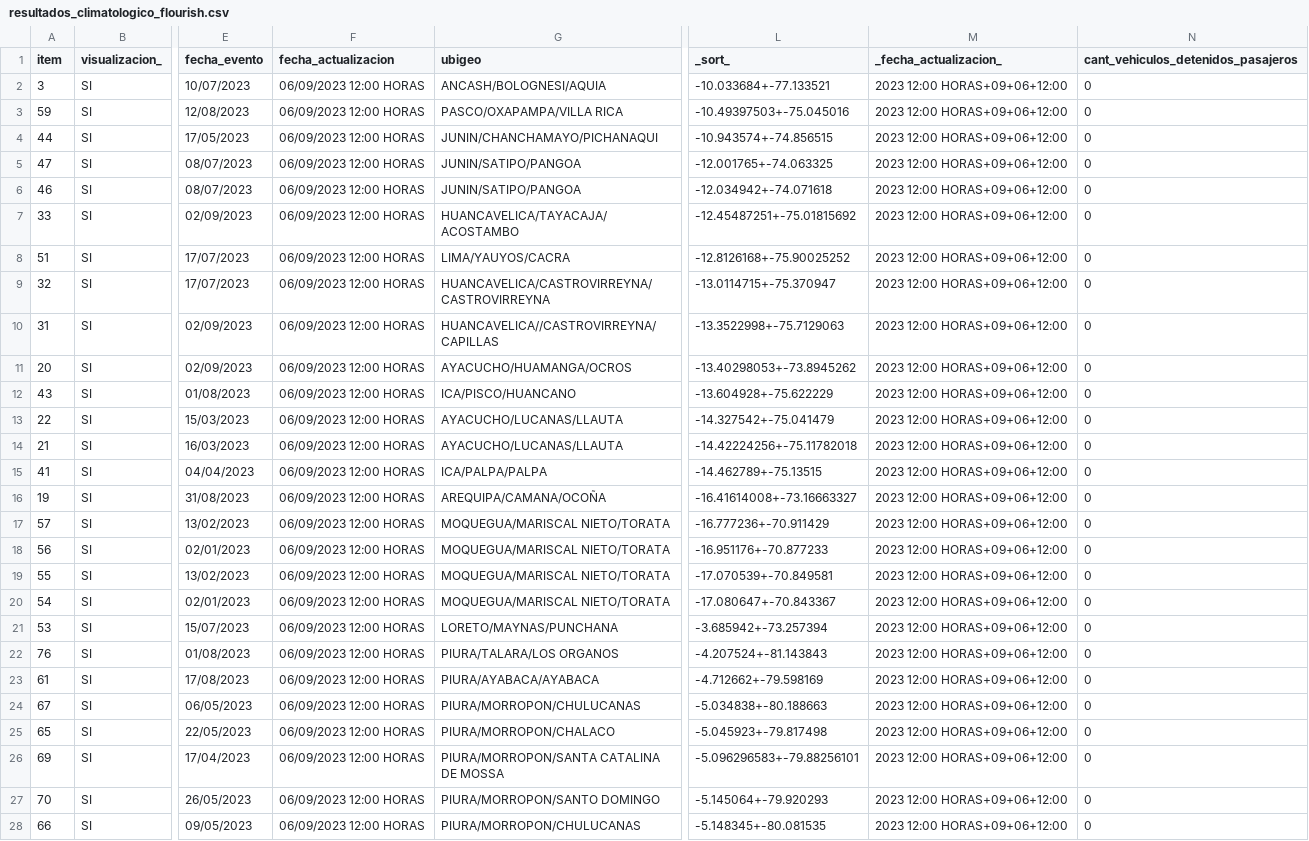
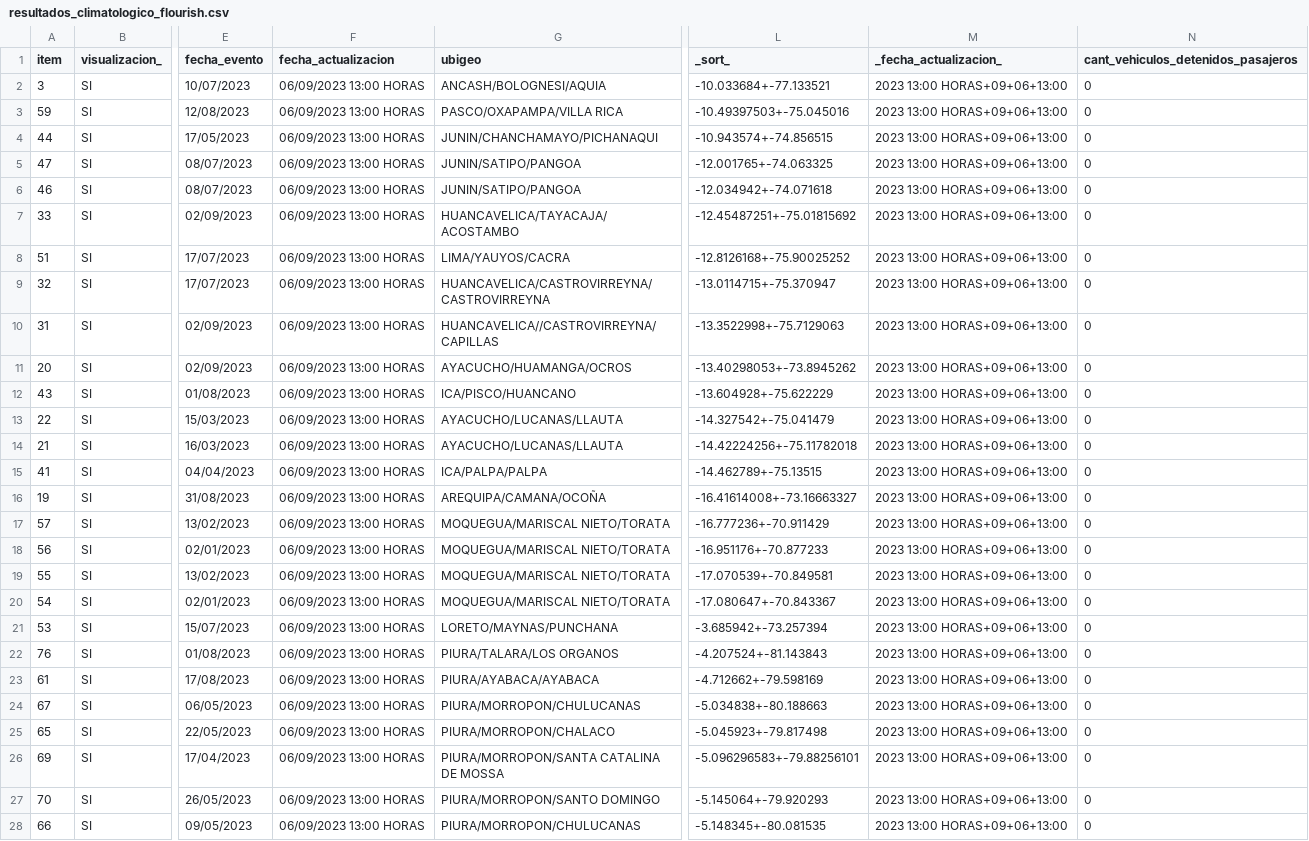
Before and after one commit to annaabsi/sutran-data, a CSV file: resultados_flourish/resultados_climatologico_flourish.csv, drawn as a sheet; only a part is shown, gaps mark what is left out; the diff covers the shown part only; the diff names each change by its address in the sheet, - before the commit and + after, or states it on an @@ line.

Commit message:
actualizando datos

```diff
--- a/resultados_flourish/resultados_climatologico_flourish.csv
+++ b/resultados_flourish/resultados_climatologico_flourish.csv
-F2:F28 (fecha_actualizacion): 06/09/2023 12:00 HORAS
+F2:F28 (fecha_actualizacion): 06/09/2023 13:00 HORAS
-M2:M28 (_fecha_actualizacion_): 2023 12:00 HORAS+09+06+12:00
+M2:M28 (_fecha_actualizacion_): 2023 13:00 HORAS+09+06+13:00
```
Also changed, not shown: 64 edited cells elsewhere in this file.
